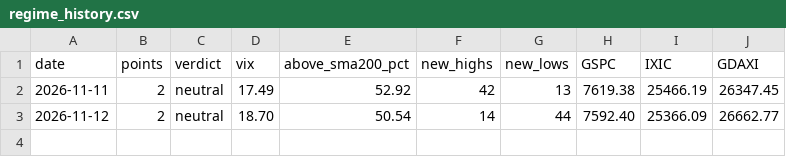
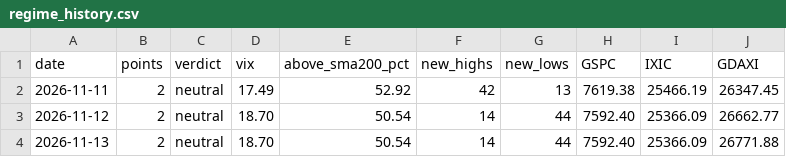
Before and after one commit to knockslukas-cmd/tradetalk, a CSV file: results/regime_history.csv, drawn as a sheet.

```diff
--- a/results/regime_history.csv
+++ b/results/regime_history.csv
@@ -3 +3,2 @@ date,points,verdict,vix,above_sma200_pct,new_highs,new_lows,GSPC,IXIC,GDAXI
 2026-11-12,2,neutral,18.70,50.54,14,44,7592.40,25366.09,26662.77
+2026-11-13,2,neutral,18.70,50.54,14,44,7592.40,25366.09,26771.88
```
Also changed, not shown: results/ideas_log.csv, 3 other files.
